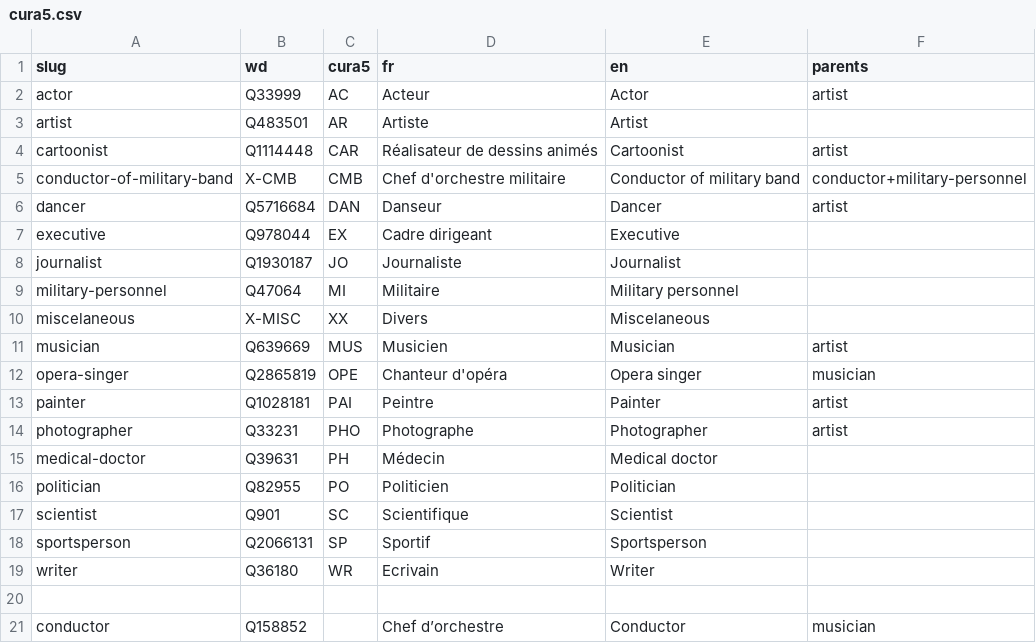
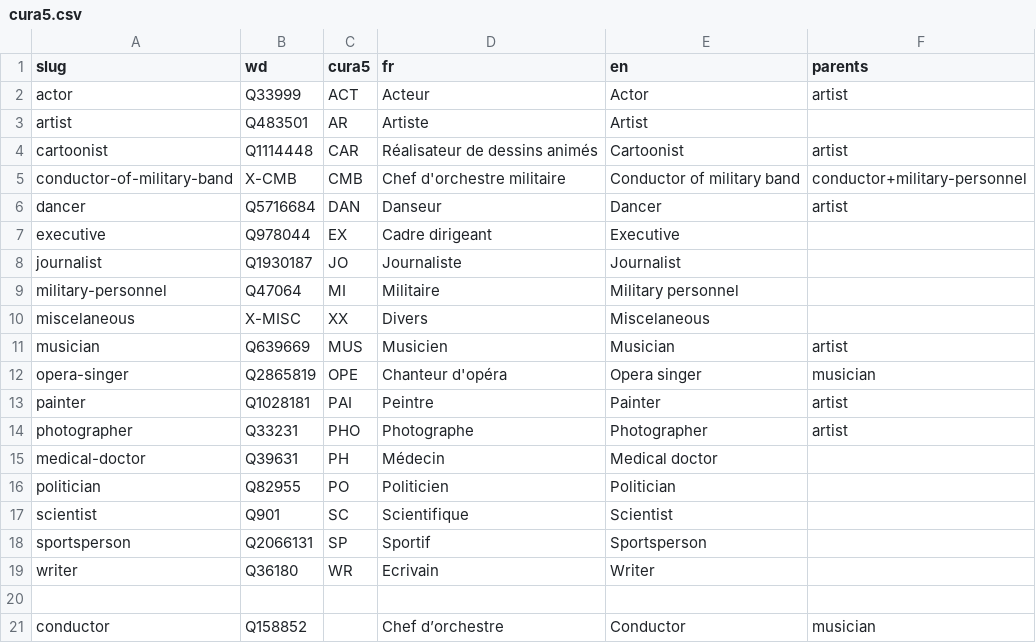
Before and after one commit to tig12/g5, a CSV file: data/model/occu/cura5.csv, drawn as a sheet.

```diff
--- a/data/model/occu/cura5.csv
+++ b/data/model/occu/cura5.csv
@@ -1,3 +1,3 @@
 slug;wd;cura5;fr;en;parents
-actor;Q33999;AC;Acteur;Actor;artist
+actor;Q33999;ACT;Acteur;Actor;artist
 artist;Q483501;AR;Artiste;Artist;
```
Also changed, not shown: data/model/occu/gauq-ertel-wd.csv, 19 other files.
